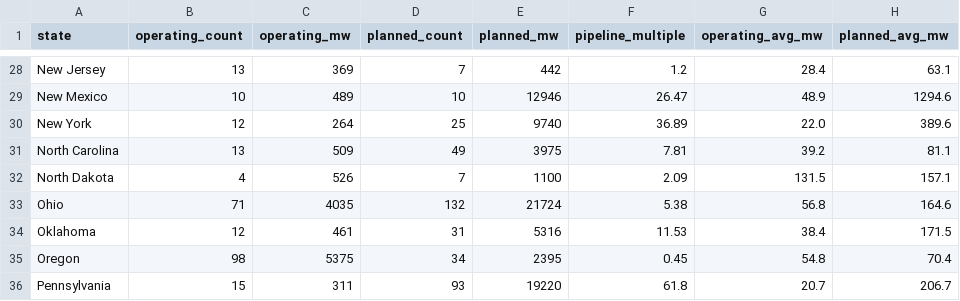
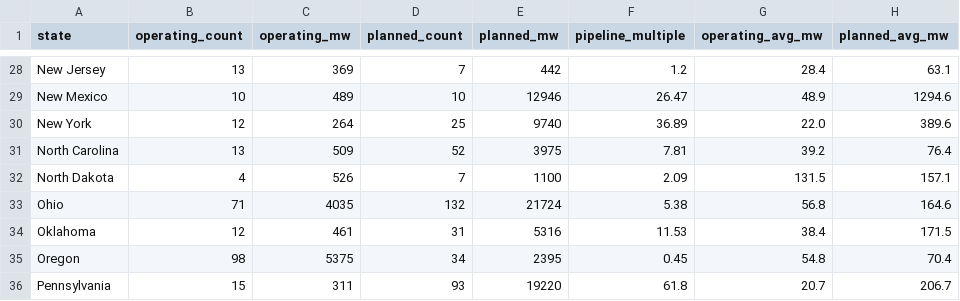
Before and after one commit to audreymdeck/datacenter-monitor, a CSV file: data/states.csv, drawn as a sheet; only a part is shown, gaps mark what is left out.

```diff
--- a/data/states.csv
+++ b/data/states.csv
@@ -30,3 +30,3 @@ New Mexico,10,489,10,12946,26.47,48.9,1294.6
 New York,12,264,25,9740,36.89,22.0,389.6
-North Carolina,13,509,49,3975,7.81,39.2,81.1
+North Carolina,13,509,52,3975,7.81,39.2,76.4
 North Dakota,4,526,7,1100,2.09,131.5,157.1
```
Also changed, not shown: 1 other file.
